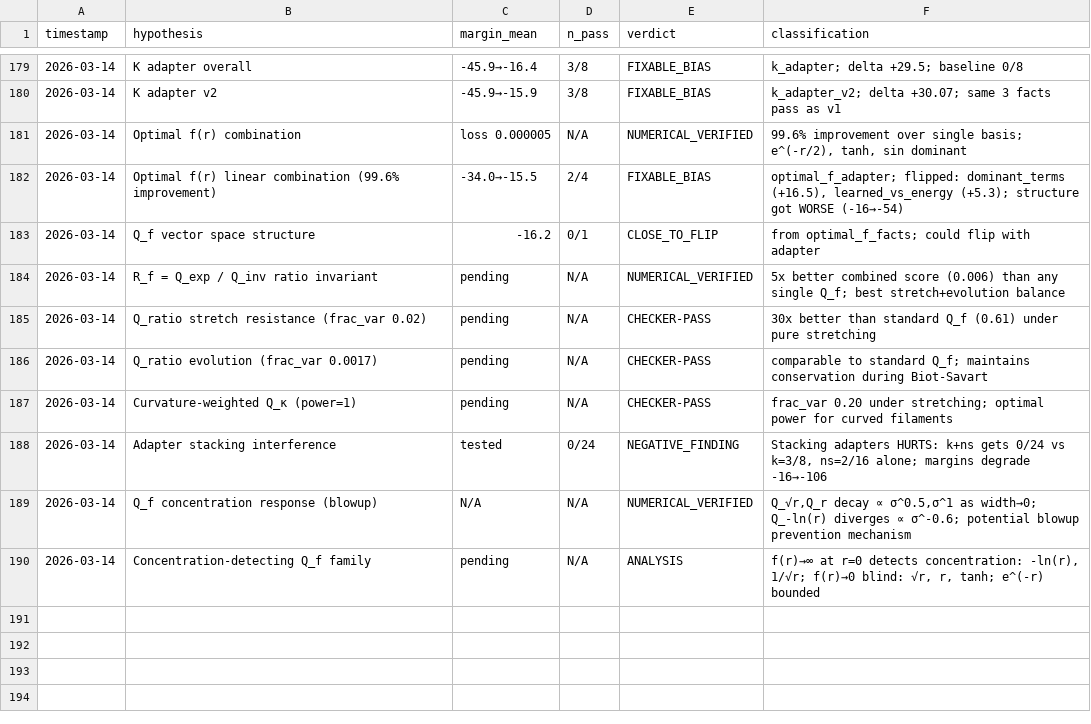
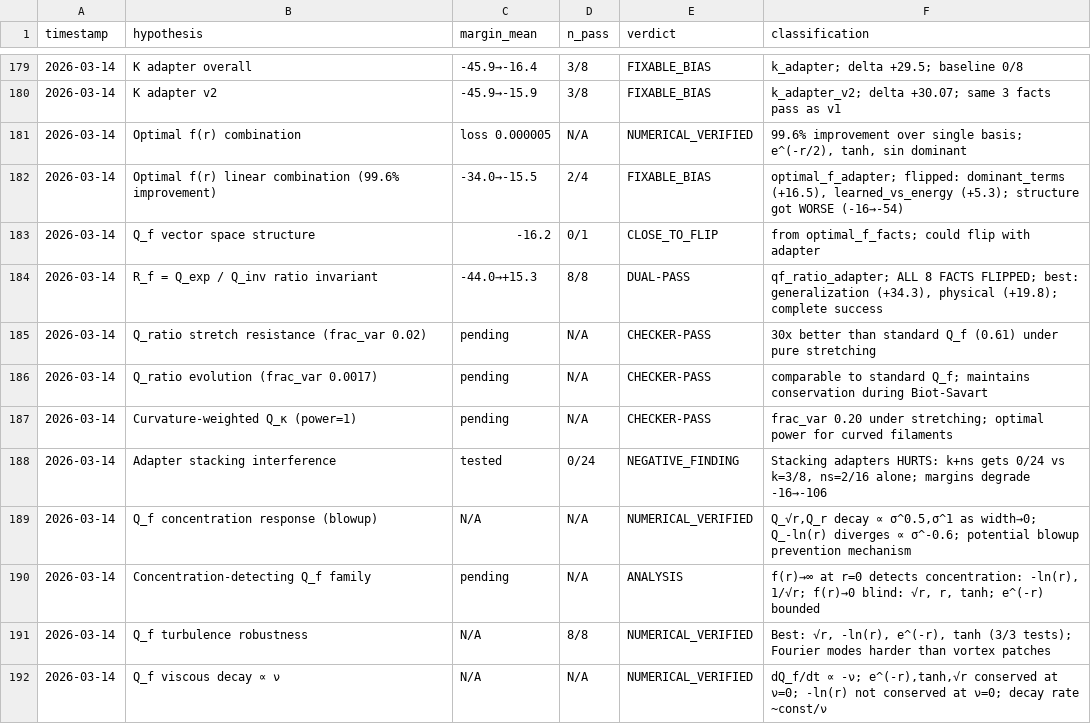
Before and after one commit to SolomonB14D3/noethersolve, a TSV file: results/candidates.tsv, drawn as a sheet; only a part is shown, gaps mark what is left out; the diff names each change by its address in the sheet, - before the commit and + after, or states it on an @@ line.

```diff
--- a/results/candidates.tsv
+++ b/results/candidates.tsv
-C184 (margin_mean): pending
+C184 (margin_mean): -44.0→+15.3
-D184 (n_pass): N/A
+D184 (n_pass): 8/8
-E184 (verdict): NUMERICAL_VERIFIED
+E184 (verdict): DUAL-PASS
-F184 (classification): 5x better combined score (0.006) than any single Q_f; best stretch+evolution balance
+F184 (classification): qf_ratio_adapter; ALL 8 FACTS FLIPPED; best: generalization (+34.3), physical (+19.8); complete success
+row 191: 2026-03-14 | Q_f turbulence robustness | N/A | 8/8 | NUMERICAL_VERIFIED | Best: √r, -ln(r), e^(-r), tanh (3/3 tests); Fourier modes harder than vortex patches
+row 192: 2026-03-14 | Q_f viscous decay ∝ ν | N/A | N/A | NUMERICAL_VERIFIED | dQ_f/dt ∝ -ν; e^(-r),tanh,√r conserved at ν=0; -ln(r) not conserved at ν=0; decay rate ~const/ν
```
Also changed, not shown: 1 other file.
